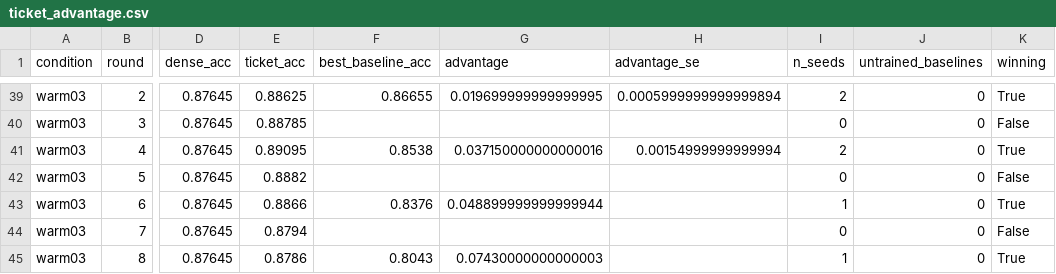
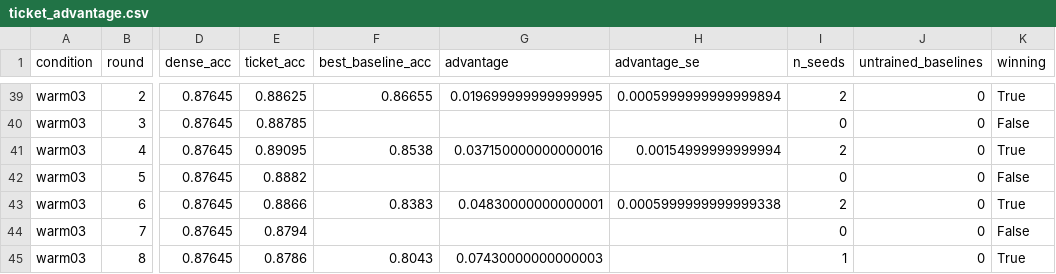
Before and after one commit to kneat2448/LTH-ML-final, a CSV file: results/ticket_advantage.csv, drawn as a sheet; only a part is shown, gaps mark what is left out; the diff names each change by its address in the sheet, - before the commit and + after, or states it on an @@ line.

```diff
--- a/results/ticket_advantage.csv
+++ b/results/ticket_advantage.csv
-F43 (best_baseline_acc): 0.8376
+F43 (best_baseline_acc): 0.8383
-G43 (advantage): 0.048899999999999944
+G43 (advantage): 0.04830000000000001
-H43 (advantage_se): (empty)
+H43 (advantage_se): 0.0005999999999999338
-I43 (n_seeds): 1
+I43 (n_seeds): 2
```
Also changed, not shown: results/summary.csv, 1 other file.
